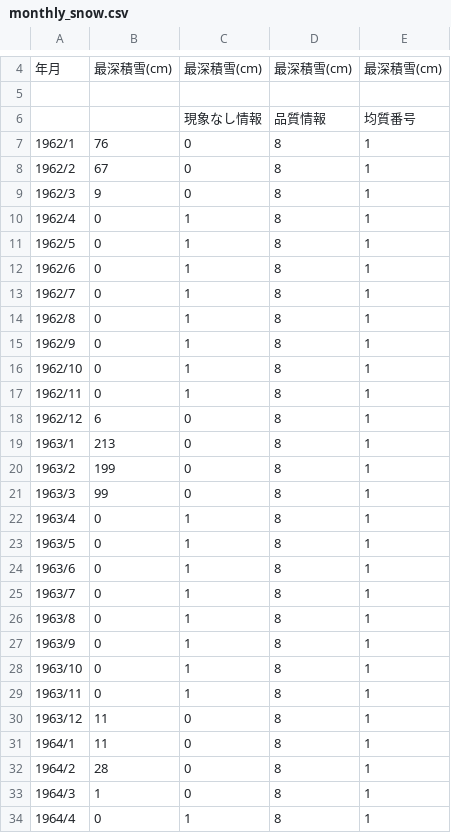
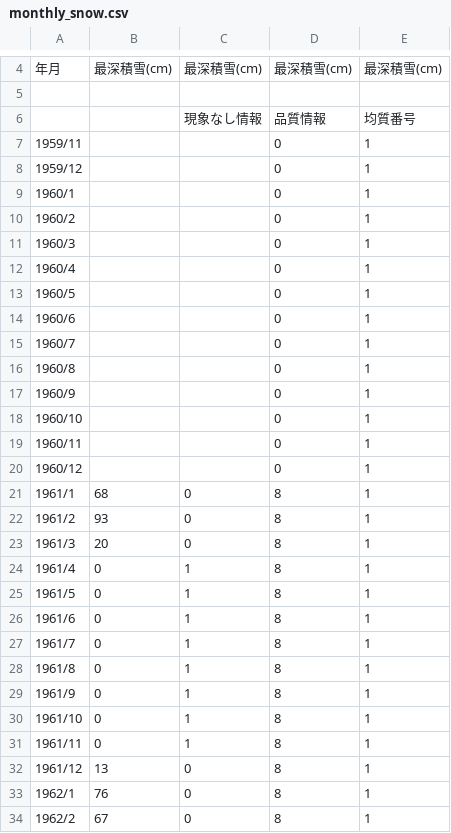
Before and after one commit to masayuki14/reserve-docs, a CSV file: slide/jupyter-notebook/notebook/monthly_snow.csv, drawn as a sheet; only a part is shown, gaps mark what is left out; the shorter side is filled out with more unchanged rows; the diff covers the shown part only; the diff names each change by its address in the sheet, - before the commit and + after, or states it on an @@ line.

```diff
--- a/slide/jupyter-notebook/notebook/monthly_snow.csv
+++ b/slide/jupyter-notebook/notebook/monthly_snow.csv
+row 7: 1959/11 |  |  | 0 | 1
+row 8: 1959/12 |  |  | 0 | 1
+row 9: 1960/1 |  |  | 0 | 1
+row 10: 1960/2 |  |  | 0 | 1
+row 11: 1960/3 |  |  | 0 | 1
+row 12: 1960/4 |  |  | 0 | 1
+row 13: 1960/5 |  |  | 0 | 1
+row 14: 1960/6 |  |  | 0 | 1
+row 15: 1960/7 |  |  | 0 | 1
+row 16: 1960/8 |  |  | 0 | 1
+row 17: 1960/9 |  |  | 0 | 1
+row 18: 1960/10 |  |  | 0 | 1
+row 19: 1960/11 |  |  | 0 | 1
+row 20: 1960/12 |  |  | 0 | 1
+row 21: 1961/1 | 68 | 0 | 8 | 1
+row 22: 1961/2 | 93 | 0 | 8 | 1
+row 23: 1961/3 | 20 | 0 | 8 | 1
+row 24: 1961/4 | 0 | 1 | 8 | 1
+row 25: 1961/5 | 0 | 1 | 8 | 1
+row 26: 1961/6 | 0 | 1 | 8 | 1
+row 27: 1961/7 | 0 | 1 | 8 | 1
+row 28: 1961/8 | 0 | 1 | 8 | 1
+row 29: 1961/9 | 0 | 1 | 8 | 1
+row 30: 1961/10 | 0 | 1 | 8 | 1
+row 31: 1961/11 | 0 | 1 | 8 | 1
+row 32: 1961/12 | 13 | 0 | 8 | 1
```
Also changed, not shown: 2 edited cells elsewhere in this file, slide/jupyter-notebook/notebook/2018_daily.csv, 1 other file.
